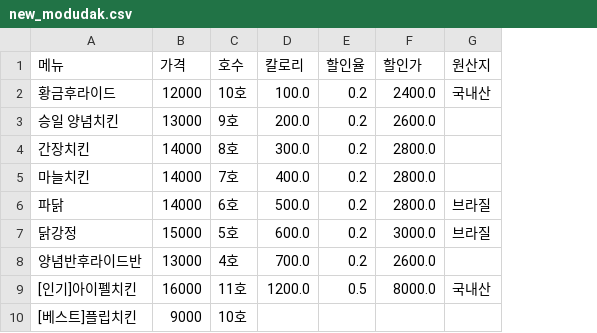
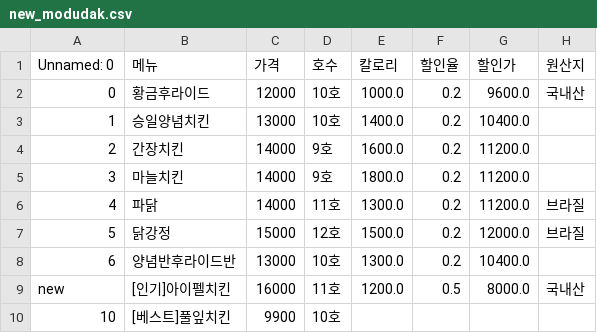
Before and after one commit to ralphpark/aiffel5_quest, a CSV file: Module03/new_modudak.csv, drawn as a sheet; removed rows and columns are numbered as before the commit, all else as after; the diff names each change by its address in the sheet, - before the commit and + after, or states it on an @@ line.

Commit message:
module3_node3 update

```diff
--- a/Module03/new_modudak.csv
+++ b/Module03/new_modudak.csv
+column A (Unnamed: 0), row 2: 0; rows 4-9: 2 | 3 | 4 | 5 | 6 | new
-E2 (칼로리): 100.0
+E2 (칼로리): 1000.0
-G2 (할인가): 2400.0
+G2 (할인가): 9600.0
-row 3: 승일 양념치킨 | 13000 | 9호 | 200.0 | 0.2 | 2600.0
+row 3: 1 | 승일양념치킨 | 13000 | 10호 | 1400.0 | 0.2 | 10400.0
-D4 (호수): 8호
+D4 (호수): 9호
-E4 (칼로리): 300.0
+E4 (칼로리): 1600.0
-G4:G6 (할인가): 2800.0
+G4:G6 (할인가): 11200.0
-D5 (호수): 7호
+D5 (호수): 9호
-E5 (칼로리): 400.0
+E5 (칼로리): 1800.0
-D6 (호수): 6호
+D6 (호수): 11호
-E6 (칼로리): 500.0
+E6 (칼로리): 1300.0
-D7 (호수): 5호
+D7 (호수): 12호
-E7 (칼로리): 600.0
+E7 (칼로리): 1500.0
-G7 (할인가): 3000.0
+G7 (할인가): 12000.0
-D8 (호수): 4호
+D8 (호수): 10호
-E8 (칼로리): 700.0
+E8 (칼로리): 1300.0
-G8 (할인가): 2600.0
+G8 (할인가): 10400.0
-row 10: [베스트]플립치킨 | 9000 | 10호
+row 10: 10 | [베스트]풀잎치킨 | 9900 | 10호
```
Also changed, not shown: 1 other file.
